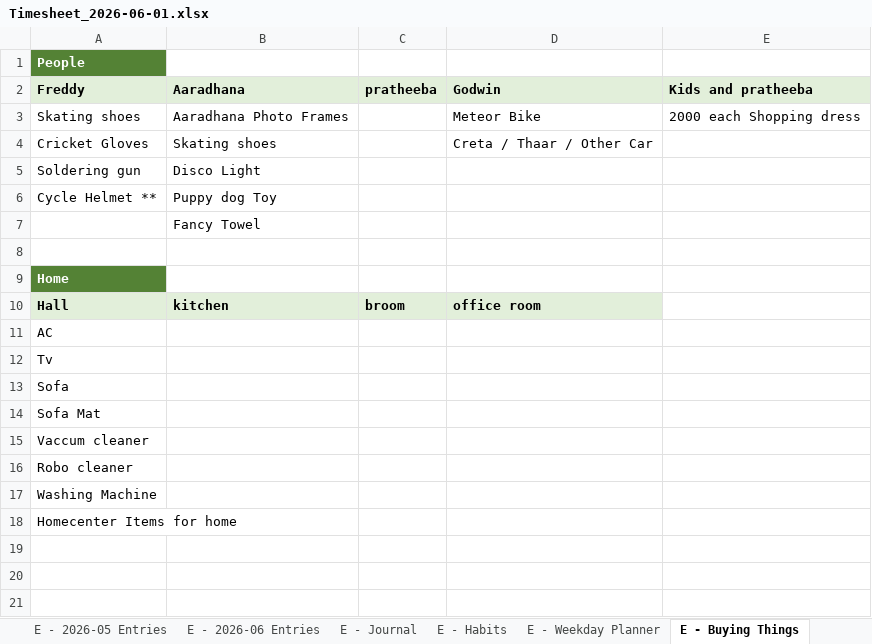
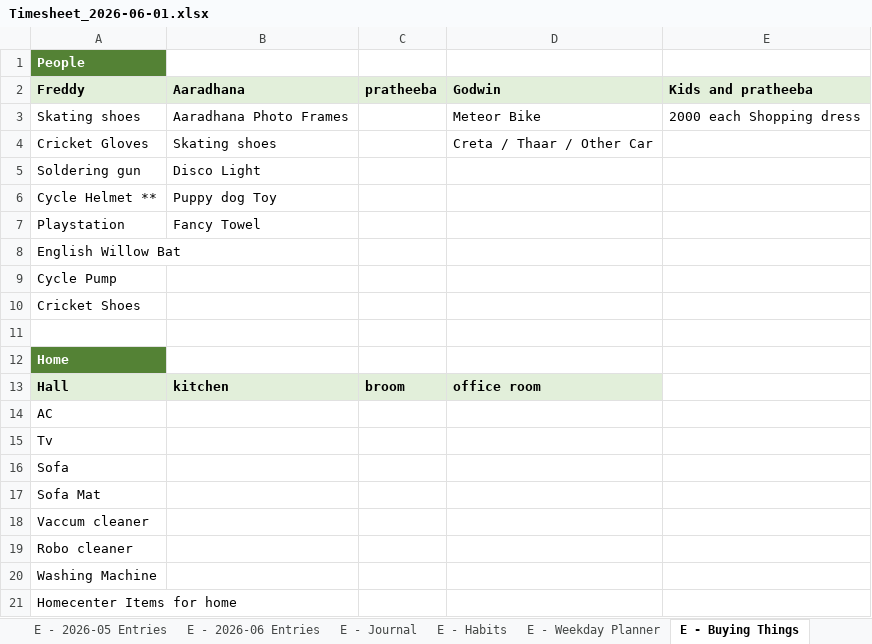
Before and after one commit to godwin-euphoric/Timesheet, an Excel workbook: backups/Timesheet_2026-06-01.xlsx, sheet E - Buying Things, drawn as a sheet; values as stored, in another font and other column widths than the file's, no borders; the diff names each change by its address in the sheet, - before the commit and + after, or states it on an @@ line.

```diff
--- a/backups/Timesheet_2026-06-01.xlsx (sheet E - Buying Things)
+++ b/backups/Timesheet_2026-06-01.xlsx (sheet E - Buying Things)
-A7 (Freddy): (empty)
+A7 (Freddy): Playstation
+row 8: English Willow Bat
+row 9: Cycle Pump
+row 10: Cricket Shoes
```
Also changed, not shown: sheet Yearly Overview, sheet E - 2026-06 Entries, sheet E - Outing, sheet E - Habits.
